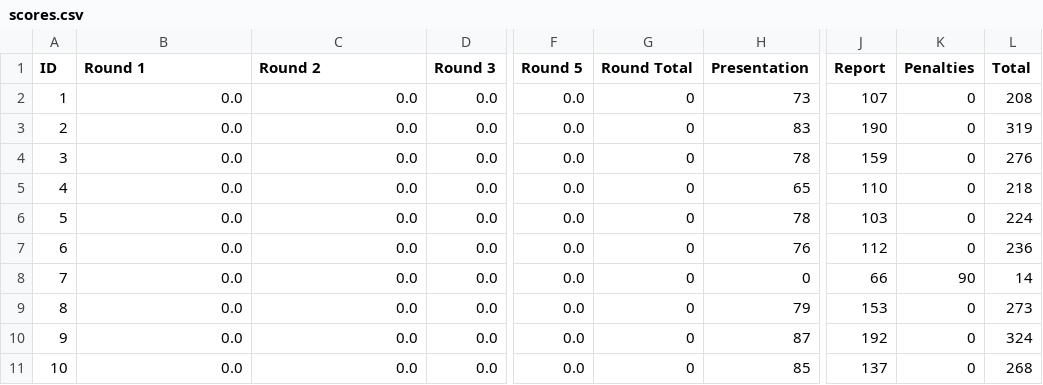
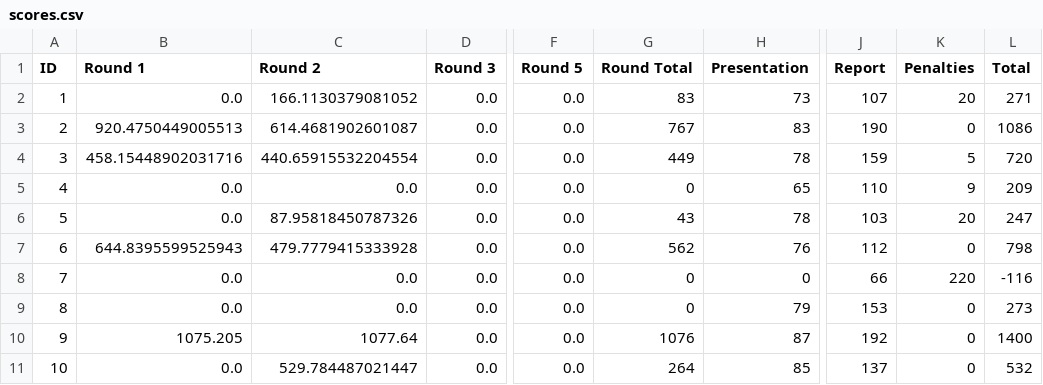
Before and after one commit to TheHenrik/acc-scoring-tool, a CSV file: data/scores.csv, drawn as a sheet; only a part is shown, gaps mark what is left out; the diff covers the shown part only; the diff names each change by its address in the sheet, - before the commit and + after, or states it on an @@ line.

```diff
--- a/data/scores.csv
+++ b/data/scores.csv
-C2 (Round 2): 0.0
+C2 (Round 2): 166.1130379081052
-G2 (Round Total): 0
+G2 (Round Total): 83
-K2 (Penalties): 0
+K2 (Penalties): 20
-L2 (Total): 208
+L2 (Total): 271
-B3 (Round 1): 0.0
+B3 (Round 1): 920.4750449005513
-C3 (Round 2): 0.0
+C3 (Round 2): 614.4681902601087
-G3 (Round Total): 0
+G3 (Round Total): 767
-L3 (Total): 319
+L3 (Total): 1086
-B4 (Round 1): 0.0
+B4 (Round 1): 458.15448902031716
-C4 (Round 2): 0.0
+C4 (Round 2): 440.65915532204554
-G4 (Round Total): 0
+G4 (Round Total): 449
-K4 (Penalties): 0
+K4 (Penalties): 5
-L4 (Total): 276
+L4 (Total): 720
-K5 (Penalties): 0
+K5 (Penalties): 9
-L5 (Total): 218
+L5 (Total): 209
-C6 (Round 2): 0.0
+C6 (Round 2): 87.95818450787326
-G6 (Round Total): 0
+G6 (Round Total): 43
-K6 (Penalties): 0
+K6 (Penalties): 20
-L6 (Total): 224
+L6 (Total): 247
-B7 (Round 1): 0.0
+B7 (Round 1): 644.8395599525943
-C7 (Round 2): 0.0
+C7 (Round 2): 479.7779415333928
-G7 (Round Total): 0
+G7 (Round Total): 562
-L7 (Total): 236
+L7 (Total): 798
-K8 (Penalties): 90
+K8 (Penalties): 220
-L8 (Total): 14
+L8 (Total): -116
-B10 (Round 1): 0.0
+B10 (Round 1): 1075.205
-C10 (Round 2): 0.0
+C10 (Round 2): 1077.64
-G10 (Round Total): 0
+G10 (Round Total): 1076
-L10 (Total): 324
+L10 (Total): 1400
-C11 (Round 2): 0.0
+C11 (Round 2): 529.784487021447
-G11 (Round Total): 0
+G11 (Round Total): 264
-L11 (Total): 268
+L11 (Total): 532
```
Also changed, not shown: 71 edited cells elsewhere in this file, data/global_penalties.csv, data/rounds/02_scores.csv, 30 other files.
